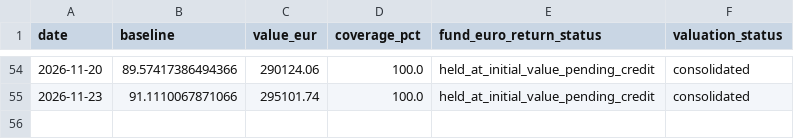
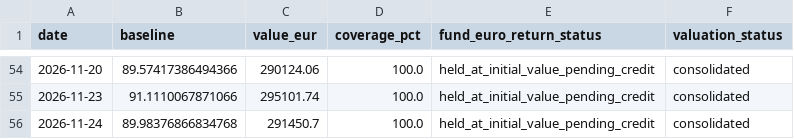
Before and after one commit to OPCooaching/assurance-vie-data, a CSV file: data/benchmarks/bernard_origin.csv, drawn as a sheet; only a part is shown, gaps mark what is left out.

```diff
--- a/data/benchmarks/bernard_origin.csv
+++ b/data/benchmarks/bernard_origin.csv
@@ -55 +55,2 @@ date,baseline,value_eur,coverage_pct,fund_euro_return_status,valuation_status
 2026-11-23,91.1110067871066,295101.74,100.0,held_at_initial_value_pending_credit,consolidated
+2026-11-24,89.98376866834768,291450.7,100.0,held_at_initial_value_pending_credit,consolidated
```
Also changed, not shown: data/academic/performance.csv, data/benchmarks/bernard_origin_consolidated.csv, 19 other files.
